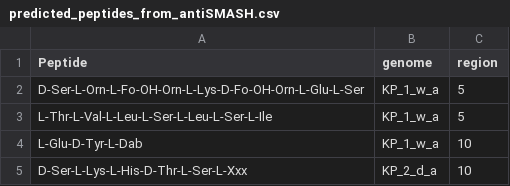
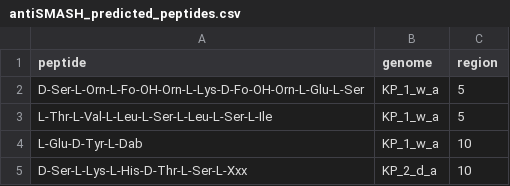
Before and after one commit to MarkCalcott/peptorama, a CSV file: data/pyoverdines/antiSMASH_predicted_peptides.csv (was data/pyoverdines/predicted_peptides_from_antiSMASH.csv), drawn as a sheet; only a part is shown.

```diff
--- a/data/pyoverdines/predicted_peptides_from_antiSMASH.csv
+++ b/data/pyoverdines/antiSMASH_predicted_peptides.csv
@@ -1,2 +1,2 @@
-Peptide,genome,region
+peptide,genome,region
 D-Ser-L-Orn-L-Fo-OH-Orn-L-Lys-D-Fo-OH-Orn-L-Glu-L-Ser,KP_1_w_a,5
```
Also changed, not shown: data/pyoverdines/pyoverdine_known_cluster.csv, data/pyoverdines/pyoverdine_peptide_chains.csv, 2 other files.
